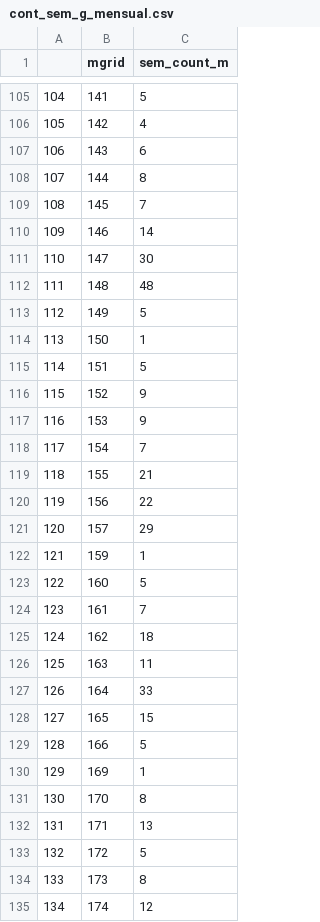
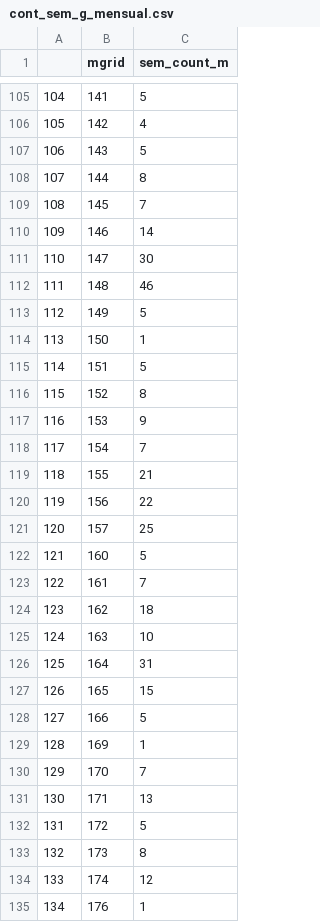
Before and after one commit to camilourregog/Uniandes2018, a CSV file: cont_sem_g_mensual.csv, drawn as a sheet; only a part is shown, gaps mark what is left out; the shorter side is filled out with more unchanged rows; removed rows and columns are numbered as before the commit, all else as after; the diff covers the shown part only; the diff names each change by its address in the sheet, - before the commit and + after, or states it on an @@ line.

```diff
--- a/cont_sem_g_mensual.csv
+++ b/cont_sem_g_mensual.csv
-C107 (sem_count_m): 6
+C107 (sem_count_m): 5
-C112 (sem_count_m): 48
+C112 (sem_count_m): 46
-C116 (sem_count_m): 9
+C116 (sem_count_m): 8
-C121 (sem_count_m): 29
+C121 (sem_count_m): 25
-row 122: 121 | 159 | 1
@@ column A renumbered from row 122 down @@
-C125 (sem_count_m): 11
+C125 (sem_count_m): 10
-C126 (sem_count_m): 33
+C126 (sem_count_m): 31
-C130 (sem_count_m): 8
+C130 (sem_count_m): 7
```
Also changed, not shown: 2 removed rows and 31 edited cells elsewhere in this file, cont_sem_g_diaria.csv.
